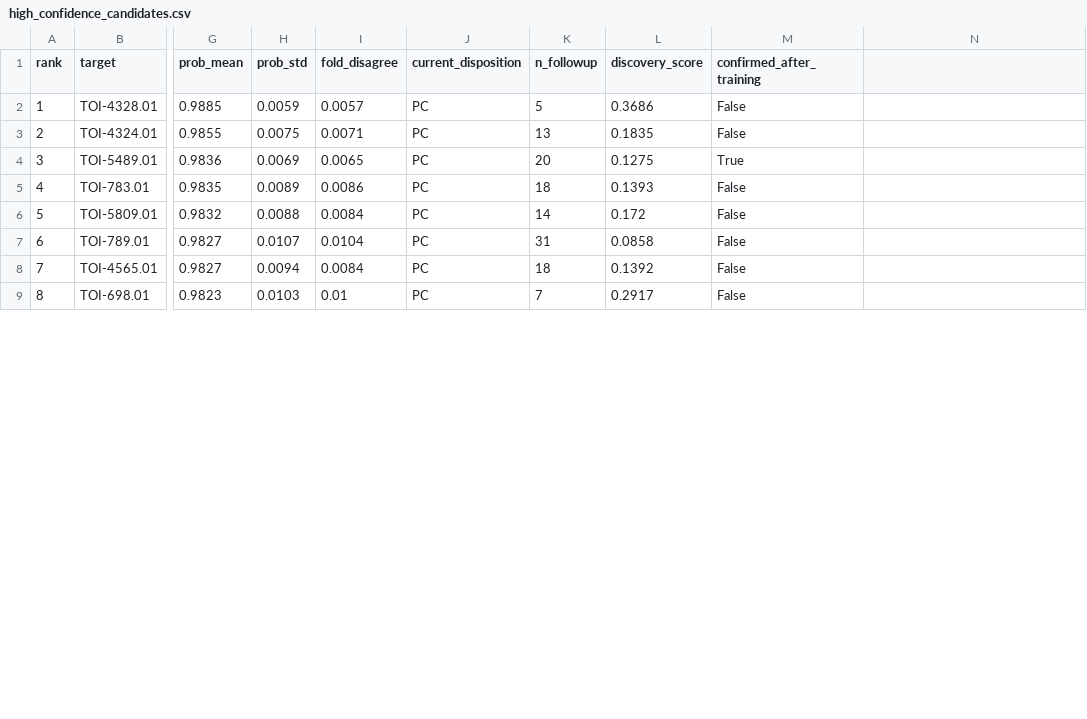
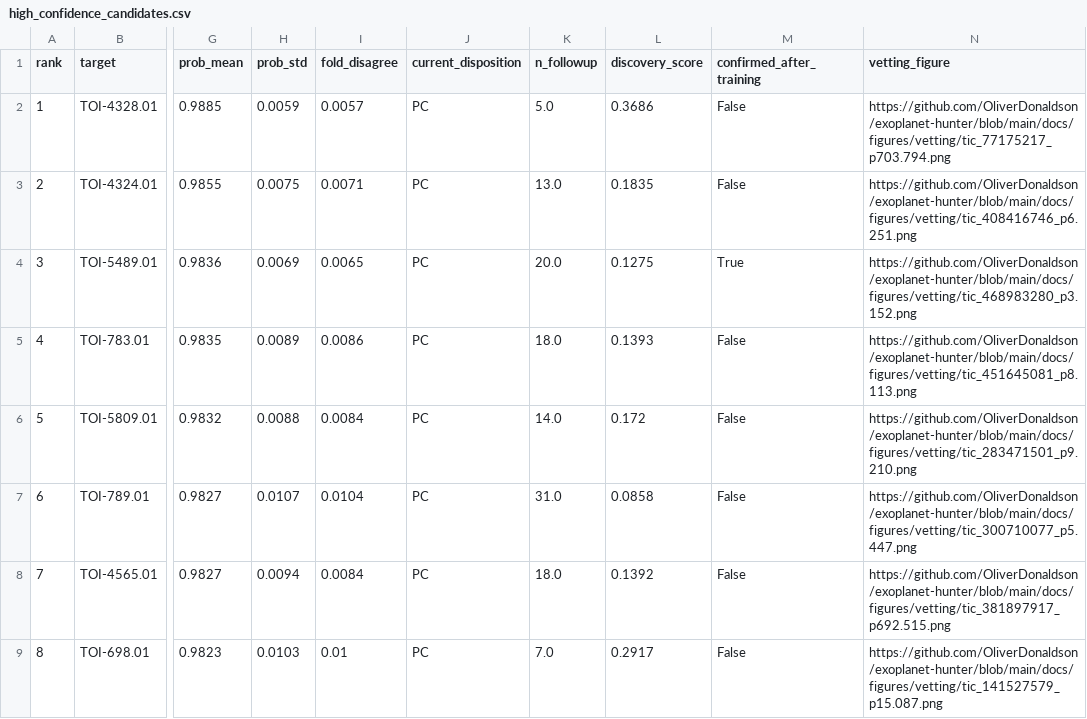
Before and after one commit to OliverDonaldson/exoplanet-hunter, a CSV file: docs/high_confidence_candidates.csv, drawn as a sheet; only a part is shown, gaps mark what is left out; the diff covers the shown part only; the diff names each change by its address in the sheet, - before the commit and + after, or states it on an @@ line.

Commit message:
docs: top-20 vetting-figure gallery + link figures from the shortlist
- docs/top_candidates.md: ranked top-20 with inline six-panel vetting figures
- high_confidence_candidates.csv: add vetting_figure link column (21 of 146 rows)
- commit the matched six-panel figures under docs/figures/vetting/

```diff
--- a/docs/high_confidence_candidates.csv
+++ b/docs/high_confidence_candidates.csv
-N1: (empty)
+N1: vetting_figure
-K2 (n_followup): 5
+K2 (n_followup): 5.0
-N2 (vetting_figure): (empty)
+N2 (vetting_figure): https://github.com/OliverDonaldson/exoplanet-hunter/blob/main/docs/figures/vetting/tic_77175217_p703.794.png
-K3 (n_followup): 13
+K3 (n_followup): 13.0
-N3 (vetting_figure): (empty)
+N3 (vetting_figure): https://github.com/OliverDonaldson/exoplanet-hunter/blob/main/docs/figures/vetting/tic_408416746_p6.251.png
-K4 (n_followup): 20
+K4 (n_followup): 20.0
-N4 (vetting_figure): (empty)
+N4 (vetting_figure): https://github.com/OliverDonaldson/exoplanet-hunter/blob/main/docs/figures/vetting/tic_468983280_p3.152.png
-K5 (n_followup): 18
+K5 (n_followup): 18.0
-N5 (vetting_figure): (empty)
+N5 (vetting_figure): https://github.com/OliverDonaldson/exoplanet-hunter/blob/main/docs/figures/vetting/tic_451645081_p8.113.png
-K6 (n_followup): 14
+K6 (n_followup): 14.0
-N6 (vetting_figure): (empty)
+N6 (vetting_figure): https://github.com/OliverDonaldson/exoplanet-hunter/blob/main/docs/figures/vetting/tic_283471501_p9.210.png
-K7 (n_followup): 31
+K7 (n_followup): 31.0
-N7 (vetting_figure): (empty)
+N7 (vetting_figure): https://github.com/OliverDonaldson/exoplanet-hunter/blob/main/docs/figures/vetting/tic_300710077_p5.447.png
-K8 (n_followup): 18
+K8 (n_followup): 18.0
-N8 (vetting_figure): (empty)
+N8 (vetting_figure): https://github.com/OliverDonaldson/exoplanet-hunter/blob/main/docs/figures/vetting/tic_381897917_p692.515.png
-K9 (n_followup): 7
+K9 (n_followup): 7.0
-N9 (vetting_figure): (empty)
+N9 (vetting_figure): https://github.com/OliverDonaldson/exoplanet-hunter/blob/main/docs/figures/vetting/tic_141527579_p15.087.png
```
Also changed, not shown: 145 edited cells elsewhere in this file, 22 other files.
